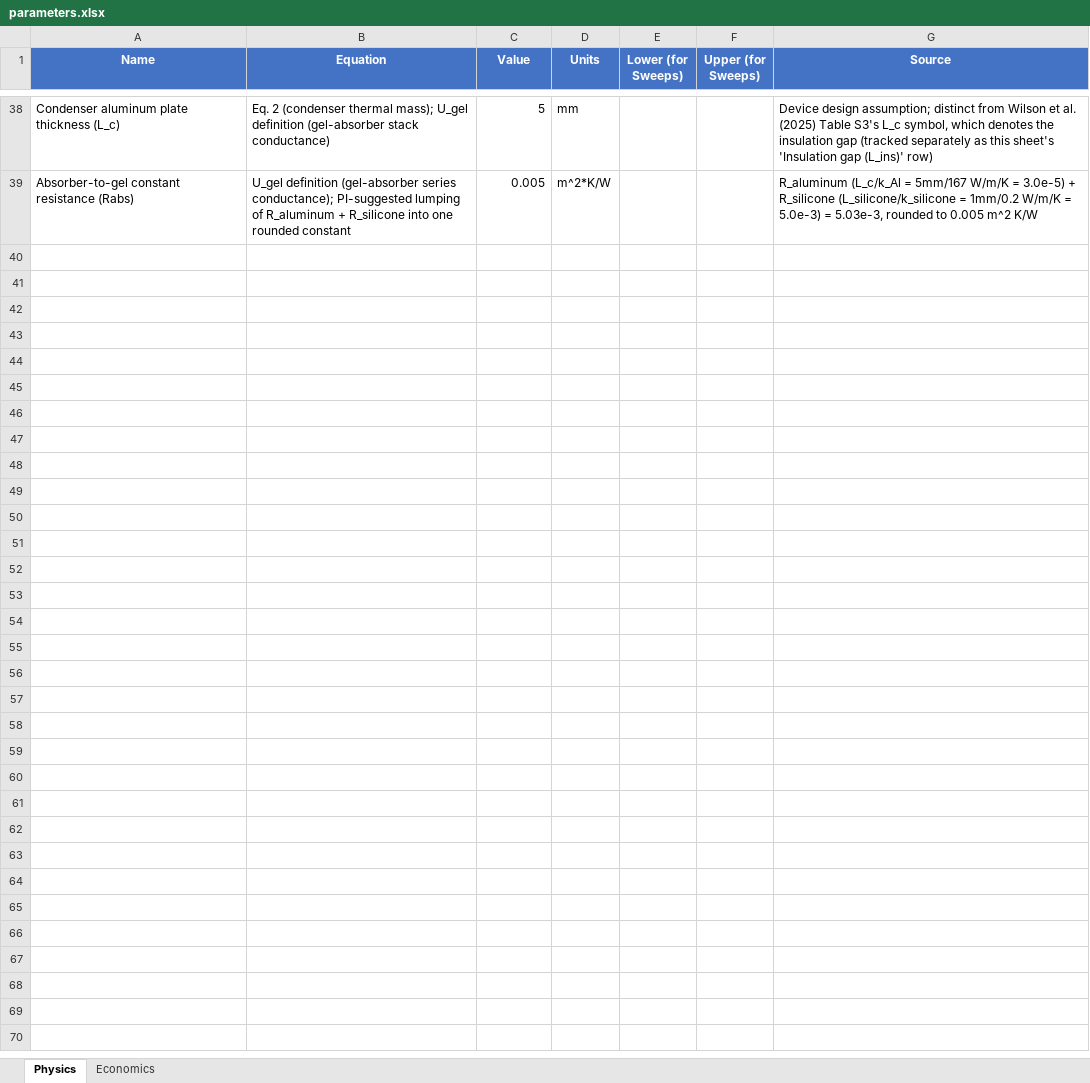
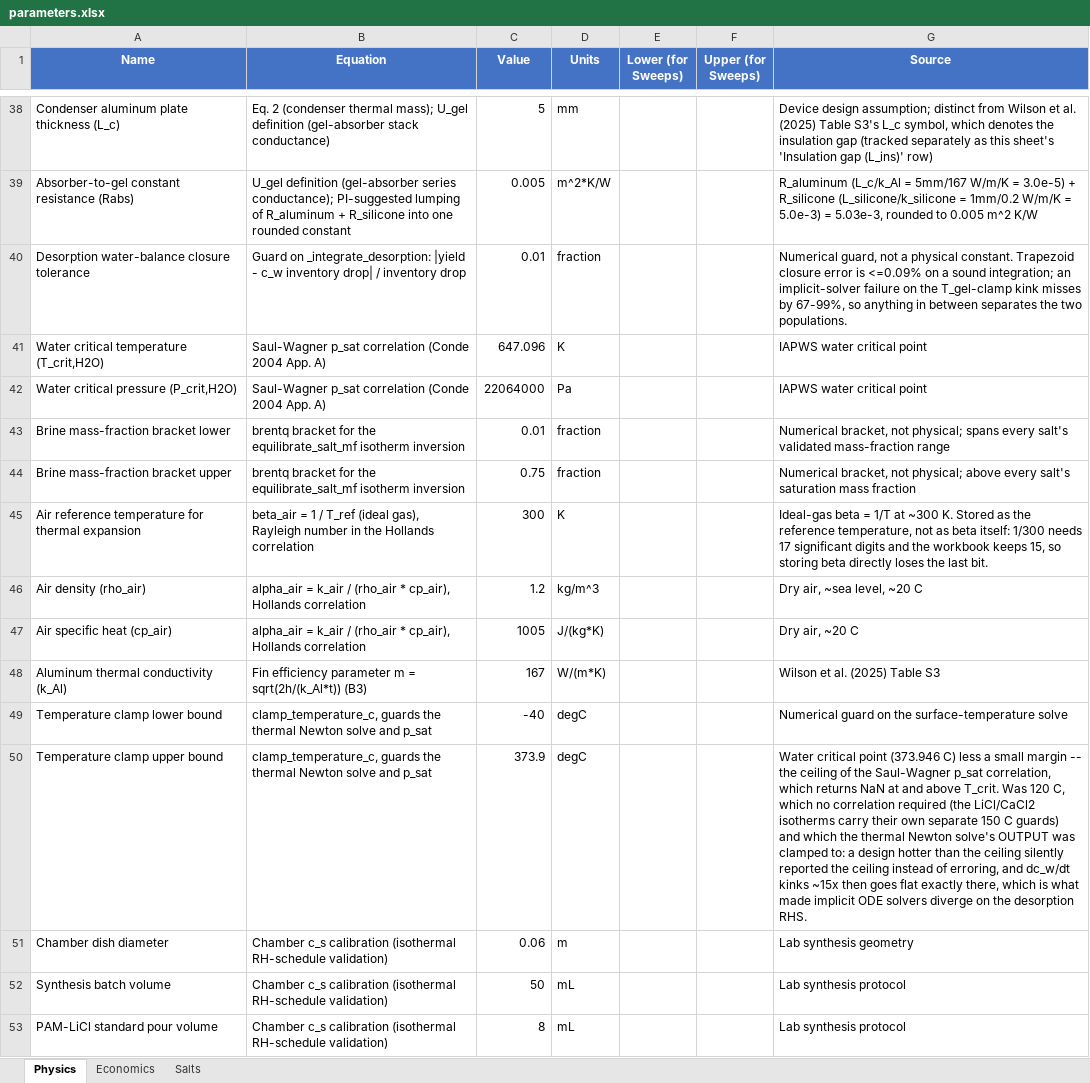
Before and after one commit to clara-o-d/SAWH_TEAs, an Excel workbook: solar_lumped/docs/parameters.xlsx, sheet Physics, drawn as a sheet; only a part is shown, gaps mark what is left out; values as stored, in another font and other column widths than the file's, no borders; the diff covers the shown part only; the diff names each change by its address in the sheet, - before the commit and + after, or states it on an @@ line.

```diff
--- a/solar_lumped/docs/parameters.xlsx (sheet Physics)
+++ b/solar_lumped/docs/parameters.xlsx (sheet Physics)
+sheet tab: Salts
+row 40: Desorption water-balance closure tolerance | Guard on _integrate_desorption: |yield - c_w inventory drop| / inventory drop | 0.01 | fraction |  |  | Numerical guard, not a physical constant. Trapezoid closure error is <=0.09% on a sound integration; an implicit-solver failure on the T_gel-clamp kink misses by 67-99%, so anything in between separates the two populations.
+row 41: Water critical temperature (T_crit,H2O) | Saul-Wagner p_sat correlation (Conde 2004 App. A) | 647.096 | K |  |  | IAPWS water critical point
+row 42: Water critical pressure (P_crit,H2O) | Saul-Wagner p_sat correlation (Conde 2004 App. A) | 22064000 | Pa |  |  | IAPWS water critical point
+row 43: Brine mass-fraction bracket lower | brentq bracket for the equilibrate_salt_mf isotherm inversion | 0.01 | fraction |  |  | Numerical bracket, not physical; spans every salt's validated mass-fraction range
+row 44: Brine mass-fraction bracket upper | brentq bracket for the equilibrate_salt_mf isotherm inversion | 0.75 | fraction |  |  | Numerical bracket, not physical; above every salt's saturation mass fraction
+row 45: Air reference temperature for thermal expansion | beta_air = 1 / T_ref (ideal gas), Rayleigh number in the Hollands correlation | 300 | K |  |  | Ideal-gas beta = 1/T at ~300 K. Stored as the reference temperature, not as beta itself: 1/300 needs 17 significant digits and the workbook keeps 15, so storing beta directly loses the last bit.
+row 46: Air density (rho_air) | alpha_air = k_air / (rho_air * cp_air), Hollands correlation | 1.2 | kg/m^3 |  |  | Dry air, ~sea level, ~20 C
+row 47: Air specific heat (cp_air) | alpha_air = k_air / (rho_air * cp_air), Hollands correlation | 1005 | J/(kg*K) |  |  | Dry air, ~20 C
+row 48: Aluminum thermal conductivity (k_Al) | Fin efficiency parameter m = sqrt(2h/(k_Al*t)) (B3) | 167 | W/(m*K) |  |  | Wilson et al. (2025) Table S3
+row 49: Temperature clamp lower bound | clamp_temperature_c, guards the thermal Newton solve and p_sat | -40 | degC |  |  | Numerical guard on the surface-temperature solve
+row 50: Temperature clamp upper bound | clamp_temperature_c, guards the thermal Newton solve and p_sat | 373.9 | degC |  |  | Water critical point (373.946 C) less a small margin -- the ceiling of the Saul-Wagner p_sat correlation, which returns NaN at and above T_crit. Was 120 C, which no correlation required (the LiCl/CaCl2 isotherms carry their own separate 150 C guards) and which the thermal Newton solve's OUTPUT was clamped to: a design hotter than the ceiling silently reported the ceiling instead of erroring, and dc_w/dt kinks ~15x then goes flat exactly there, which is what made implicit ODE solvers diverge on the desorption RHS.
+row 51: Chamber dish diameter | Chamber c_s calibration (isothermal RH-schedule validation) | 0.06 | m |  |  | Lab synthesis geometry
+row 52: Synthesis batch volume | Chamber c_s calibration (isothermal RH-schedule validation) | 50 | mL |  |  | Lab synthesis protocol
+row 53: PAM-LiCl standard pour volume | Chamber c_s calibration (isothermal RH-schedule validation) | 8 | mL |  |  | Lab synthesis protocol
```
Also changed, not shown: 13 added rows elsewhere in this sheet, sheet Economics, solar_lumped/docs/cost_correlation_data.xlsx, 18 other files.
